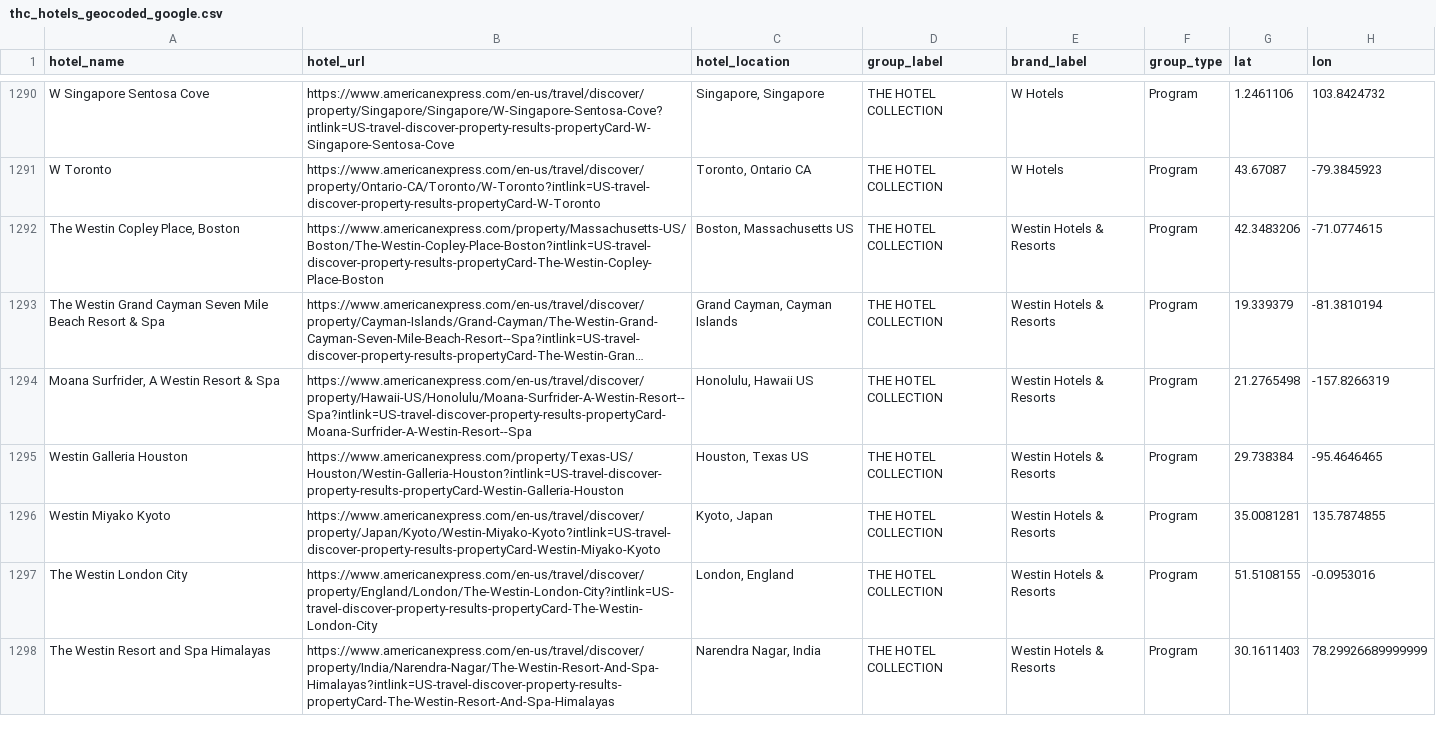
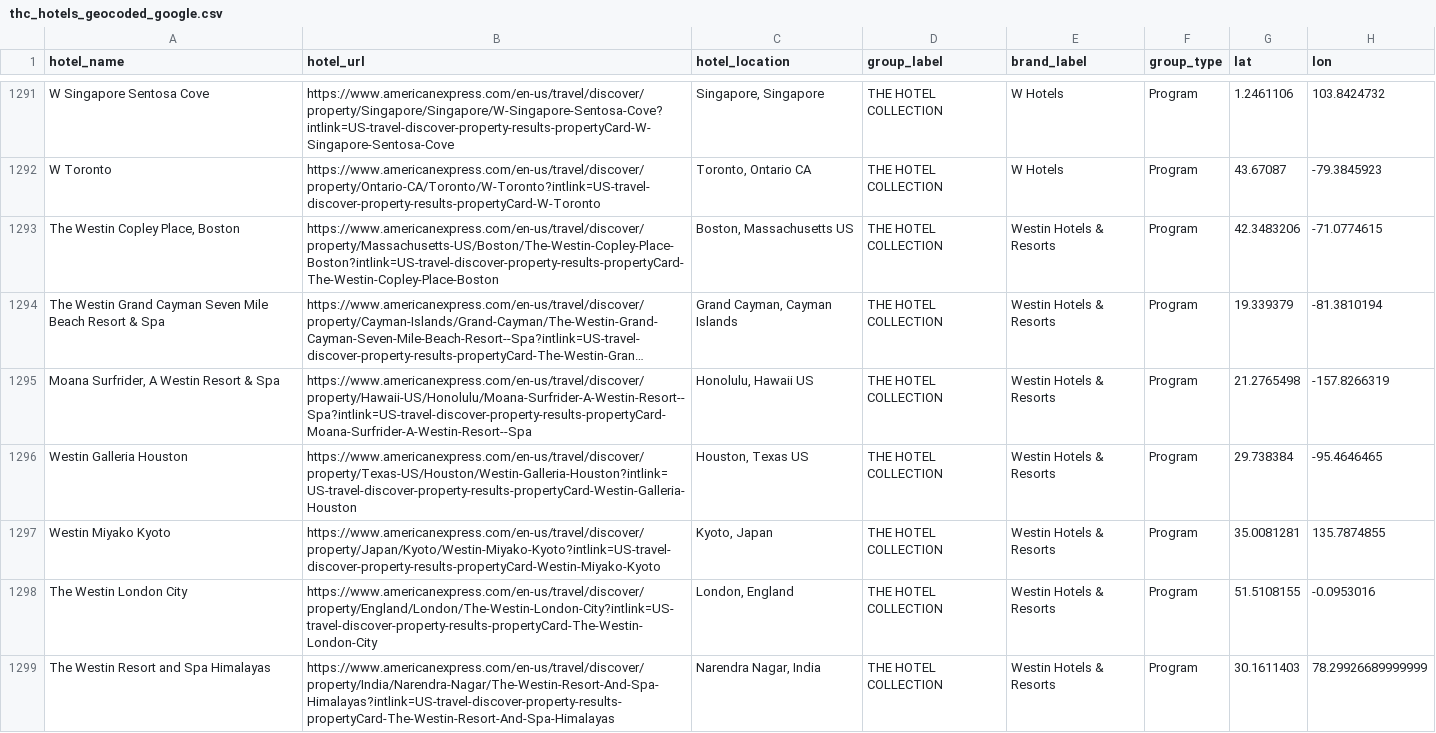
Before and after one commit to ZhengQ2/amex-hotel-credits, a CSV file: cache/thc_hotels_geocoded_google.csv, drawn as a sheet; only a part is shown, gaps mark what is left out; long unchanged cells end in …; addresses are those after the commit; the diff covers the shown part only; the diff names each change by its address in the sheet, - before the commit and + after, or states it on an @@ line.

```diff
--- a/cache/thc_hotels_geocoded_google.csv
+++ b/cache/thc_hotels_geocoded_google.csv
-B1293 (hotel_url): https://www.americanexpress.com/property/Massachusetts-US/Boston/The-Westin-Copley-Place-Boston?intlink=US-travel-discover-property-results-propertyCard-The-Westin-Copley-Place-Boston
+B1293 (hotel_url): https://www.americanexpress.com/en-us/travel/discover/property/Massachusetts-US/Boston/The-Westin-Copley-Place-Boston?intlink=US-travel-discover-property-results-propertyCard-The-Westin-Copley-Place-Boston
-B1296 (hotel_url): https://www.americanexpress.com/property/Texas-US/Houston/Westin-Galleria-Houston?intlink=US-travel-discover-property-results-propertyCard-Westin-Galleria-Houston
+B1296 (hotel_url): https://www.americanexpress.com/en-us/travel/discover/property/Texas-US/Houston/Westin-Galleria-Houston?intlink=US-travel-discover-property-results-propertyCard-Westin-Galleria-Houston
```
Also changed, not shown: 1 added row and 61 edited cells elsewhere in this file, cache/fhr_hotels_geocoded_google.csv, 1 other file.
